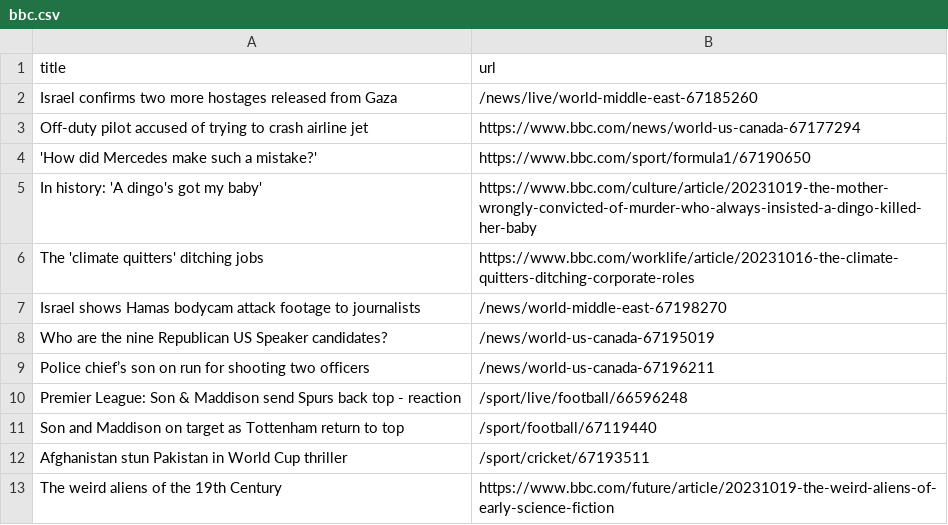
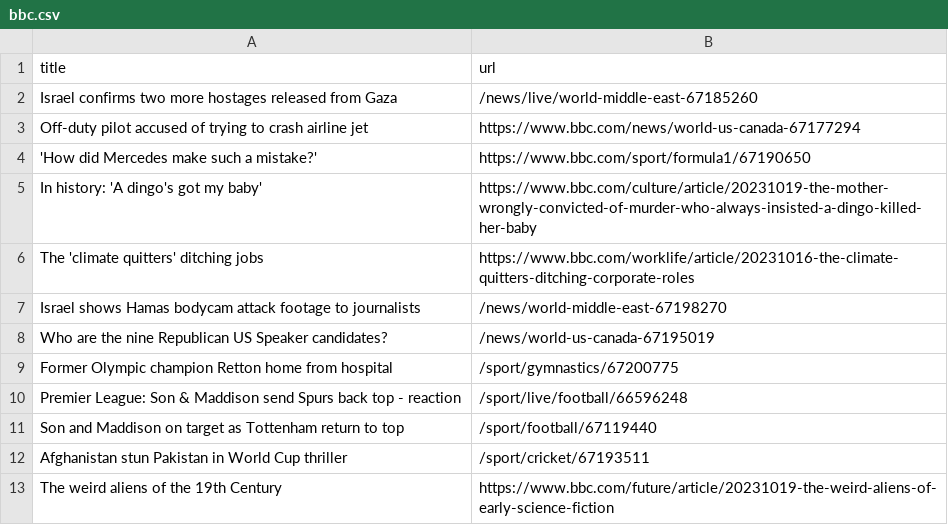
Before and after one commit to jsoma/automatic-scraper-bbc, a CSV file: bbc.csv, drawn as a sheet; only a part is shown.

```diff
--- a/bbc.csv
+++ b/bbc.csv
@@ -8,3 +8,3 @@ Israel shows Hamas bodycam attack footage to journalists,/news/world-middle-east
 Who are the nine Republican US Speaker candidates?,/news/world-us-canada-67195019
-Police chief’s son on run for shooting two officers,/news/world-us-canada-67196211
+Former Olympic champion Retton home from hospital,/sport/gymnastics/67200775
 Premier League: Son & Maddison send Spurs back top - reaction,/sport/live/football/66596248
```
